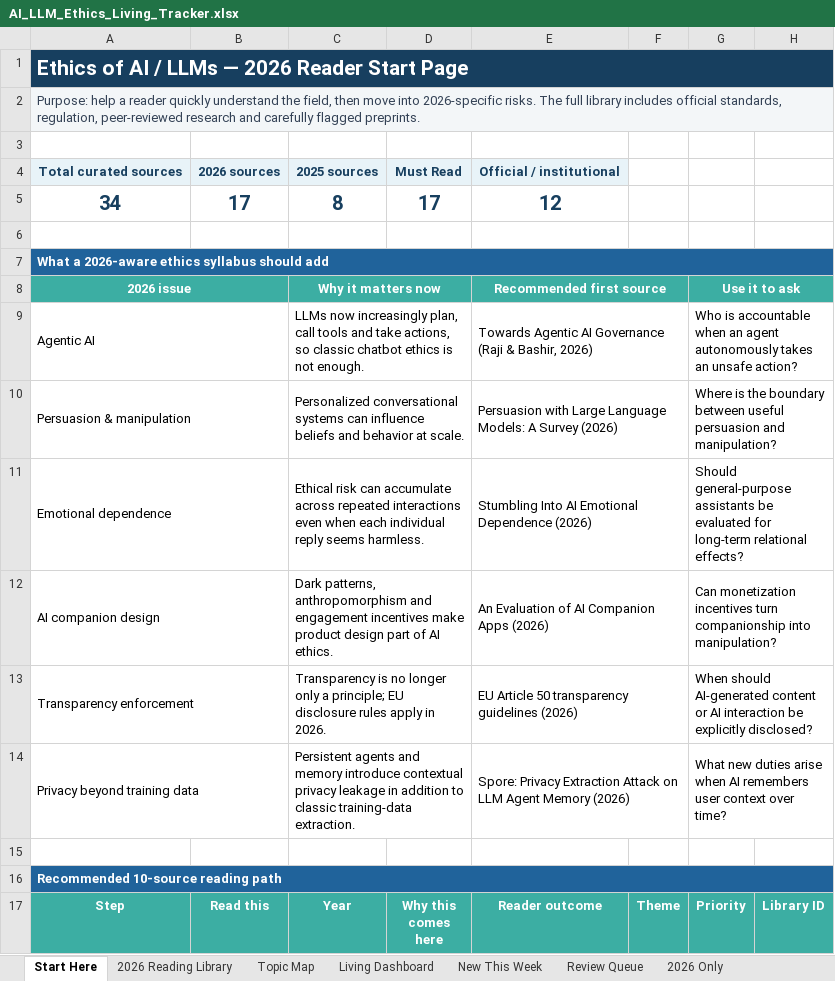
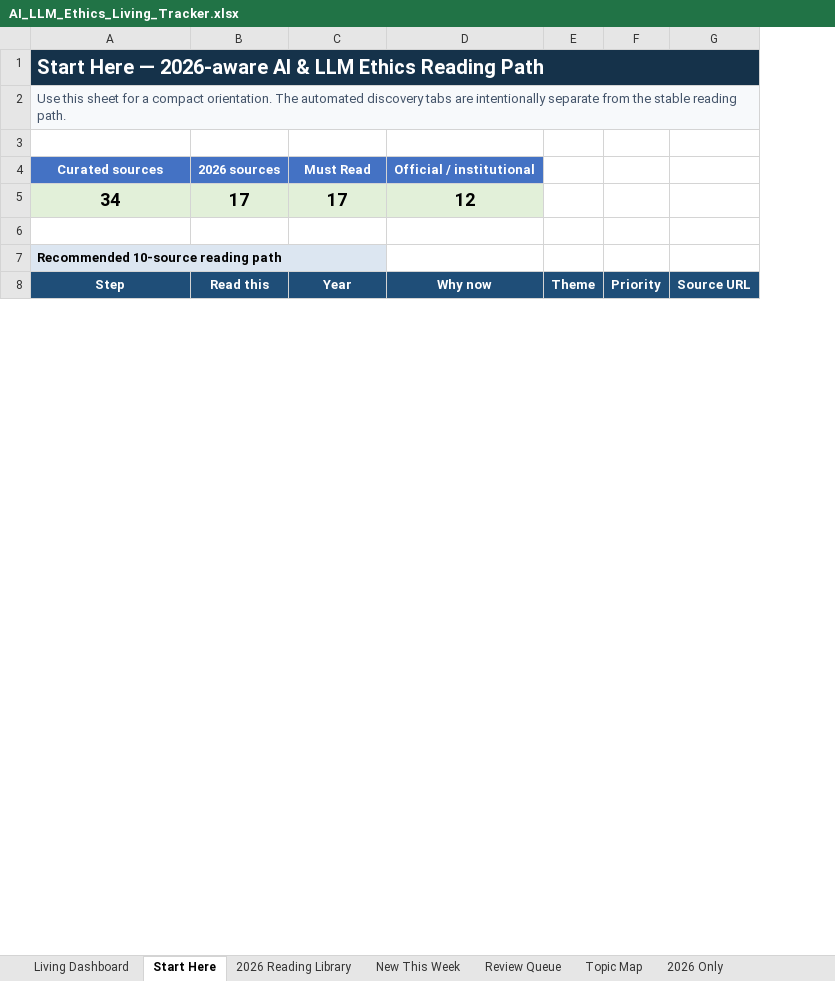
Before and after one commit to sonigovind/ai-llm-ethics-living-tracker, an Excel workbook: AI_LLM_Ethics_Living_Tracker.xlsx, sheet Start Here, drawn as a sheet; only a part is shown; values as stored, in another font and other column widths than the file's, no borders; removed rows and columns are numbered as before the commit, all else as after; the diff covers the shown part only; the diff names each change by its address in the sheet, - before the commit and + after, or states it on an @@ line.

```diff
--- a/AI_LLM_Ethics_Living_Tracker.xlsx (sheet Start Here)
+++ b/AI_LLM_Ethics_Living_Tracker.xlsx (sheet Start Here)
@@ sheet tab order changed: Living Dashboard | Start Here | 2026 Reading Library | New This Week | Review Queue | Topic Map | 2026 Only @@
-column D (Why this comes here), rows 4-5: Must Read | 17
-column E (Reader outcome), rows 4-5: Official / institutional | 12
+column D (Why now), rows 4-5: Official / institutional | 12
-column H (Library ID), empty
+column G (Source URL), empty
-A1 (Step): Ethics of AI / LLMs — 2026 Reader Start Page
+A1 (Step): Start Here — 2026-aware AI & LLM Ethics Reading Path
@@ A1 text size: smaller @@
-A2 (Step): Purpose: help a reader quickly understand the field, then move into 2026-specific risks. The full library includes official standards, regulation, peer-reviewed research and carefully flagged preprints.
+A2 (Step): Use this sheet for a compact orientation. The automated discovery tabs are intentionally separate from the stable reading path.
-A4 (Step): Total curated sources
+A4 (Step): Curated sources
@@ A4:C4 fill: #E8F3F8 → #4472C4, text colour: #173F5F → #FFFFFF @@
-C4 (Year): 2025 sources
+C4 (Year): Must Read
@@ A5:C5 fill: none → #E2F0D9, text colour: #173F5F → black, text size: smaller @@
-C5 (Year): 8
+C5 (Year): 17
-row 6: (empty)
-row 7: What a 2026-aware ethics syllabus should add
-row 8: 2026 issue |  | Why it matters now |  | Recommended first source |  | Use it to ask
-row 9: Agentic AI |  | LLMs now increasingly plan, call tools and take actions, so classic chatbot ethics is not enough. |  | Towards Agentic AI Governance (Raji & Bashir, 2026) |  | Who is accountable when an agent autonomously takes an unsafe action?
-row 10: Persuasion & manipulation |  | Personalized conversational systems can influence beliefs and behavior at scale. |  | Persuasion with Large Language Models: A Survey (2026) |  | Where is the boundary between useful persuasion and manipulation?
-row 11: Emotional dependence |  | Ethical risk can accumulate across repeated interactions even when each individual reply seems harmless. |  | Stumbling Into AI Emotional Dependence (2026) |  | Should general-purpose assistants be evaluated for long-term relational effects?
-row 12: AI companion design |  | Dark patterns, anthropomorphism and engagement incentives make product design part of AI ethics. |  | An Evaluation of AI Companion Apps (2026) |  | Can monetization incentives turn companionship into manipulation?
-row 13: Transparency enforcement |  | Transparency is no longer only a principle; EU disclosure rules apply in 2026. |  | EU Article 50 transparency guidelines (2026) |  | When should AI-generated content or AI interaction be explicitly disclosed?
-row 14: Privacy beyond training data |  | Persistent agents and memory introduce contextual privacy leakage in addition to classic training-data extraction. |  | Spore: Privacy Extraction Attack on LLM Agent Memory (2026) |  | What new duties arise when AI remembers user context over time?
@@ A7 fill: #20639B → #DCE6F1, text colour: #FFFFFF → black @@
-A16:H16 merged
-B7:C7 fill: #20639B
+B7:C7 fill: none
-E7:F7 fill: #20639B
+E7:F7 fill: none
-A8:C8 fill: #3CAEA3
+A8:C8 fill: #1F4E78
-E8:F8 fill: #3CAEA3
+E8:F8 fill: #1F4E78
```
Also changed, not shown: 27 edited cells elsewhere in this sheet, sheet Review Queue, sheet New This Week, sheet Topic Map, sheet Source Config, sheet Policy & Regulation, sheet 2026 Reading Library, 4 more sheets, formulas that keep their value, charts or pictures, 3 other files.
